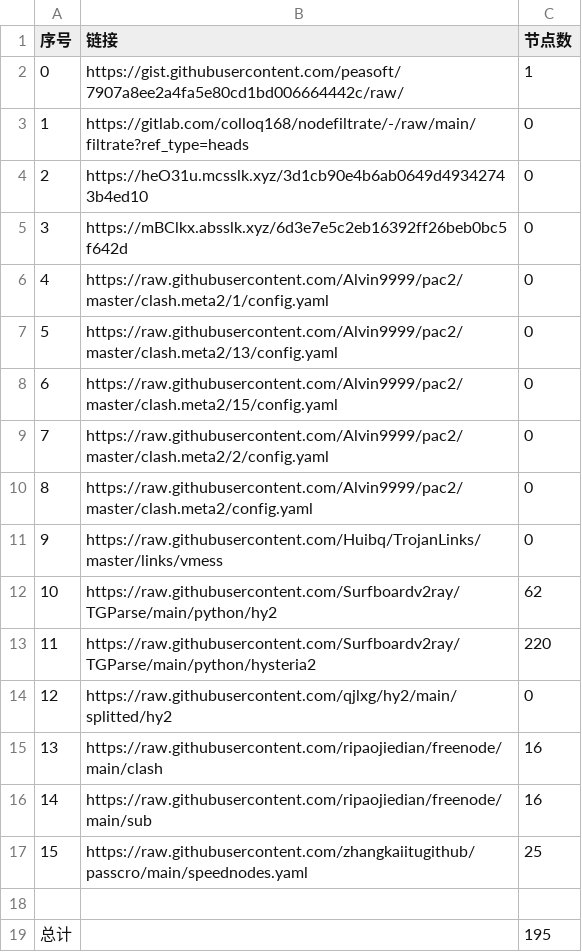
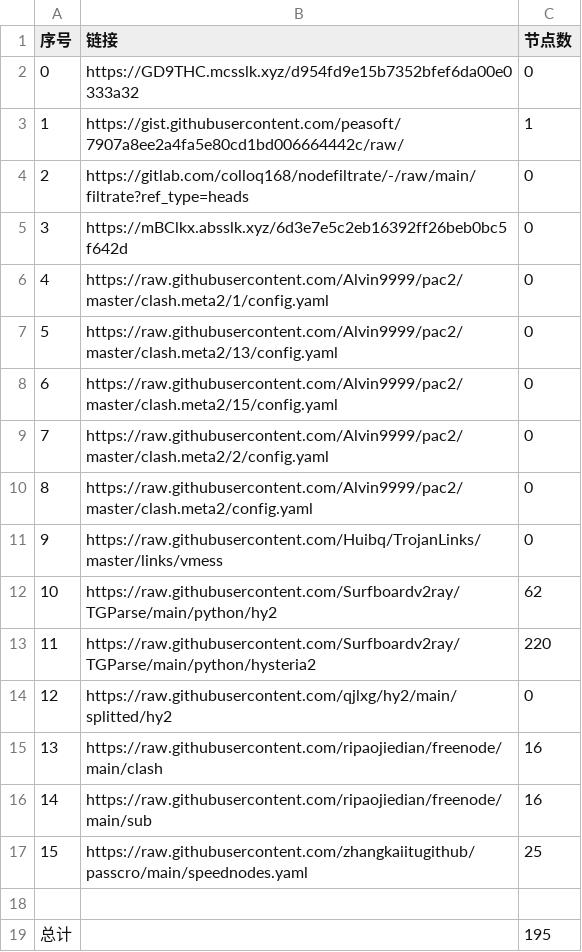
Before and after one commit to x698/NoMoreWalls, a CSV file: list_result.csv, drawn as a sheet.

```diff
--- a/list_result.csv
+++ b/list_result.csv
@@ -1,5 +1,5 @@
 序号,链接,节点数
-0,https://gist.githubusercontent.com/peasoft/7907a8ee2a4fa5e80cd1bd006664442c/raw/,1
-1,https://gitlab.com/colloq168/nodefiltrate/-/raw/main/filtrate?ref_type=heads,0
-2,https://heO31u.mcsslk.xyz/3d1cb90e4b6ab0649d49342743b4ed10,0
+0,https://GD9THC.mcsslk.xyz/d954fd9e15b7352bfef6da00e0333a32,0
+1,https://gist.githubusercontent.com/peasoft/7907a8ee2a4fa5e80cd1bd006664442c/raw/,1
+2,https://gitlab.com/colloq168/nodefiltrate/-/raw/main/filtrate?ref_type=heads,0
 3,https://mBClkx.absslk.xyz/6d3e7e5c2eb16392ff26beb0bc5f642d,0
```
Also changed, not shown: 3 other files.
